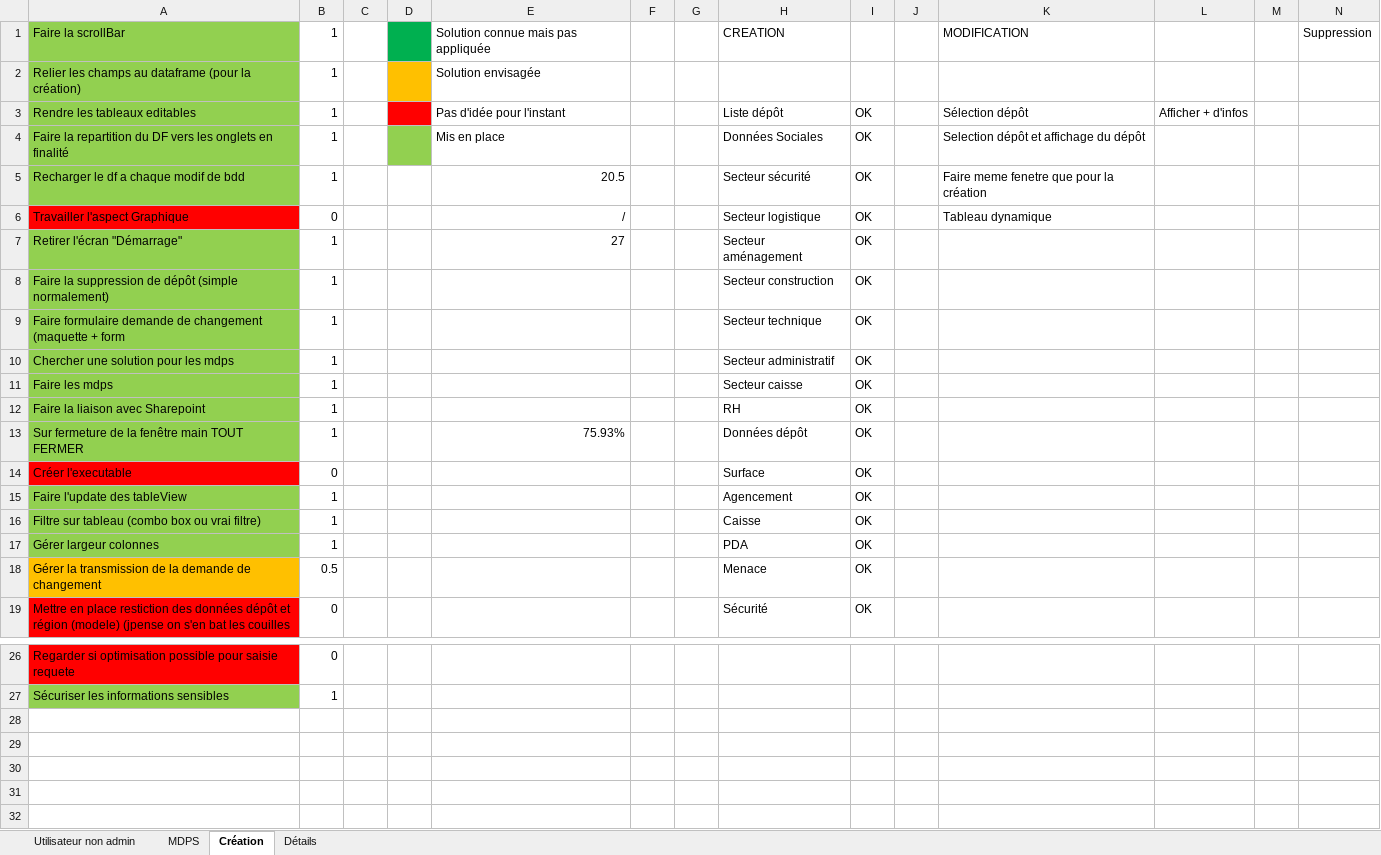
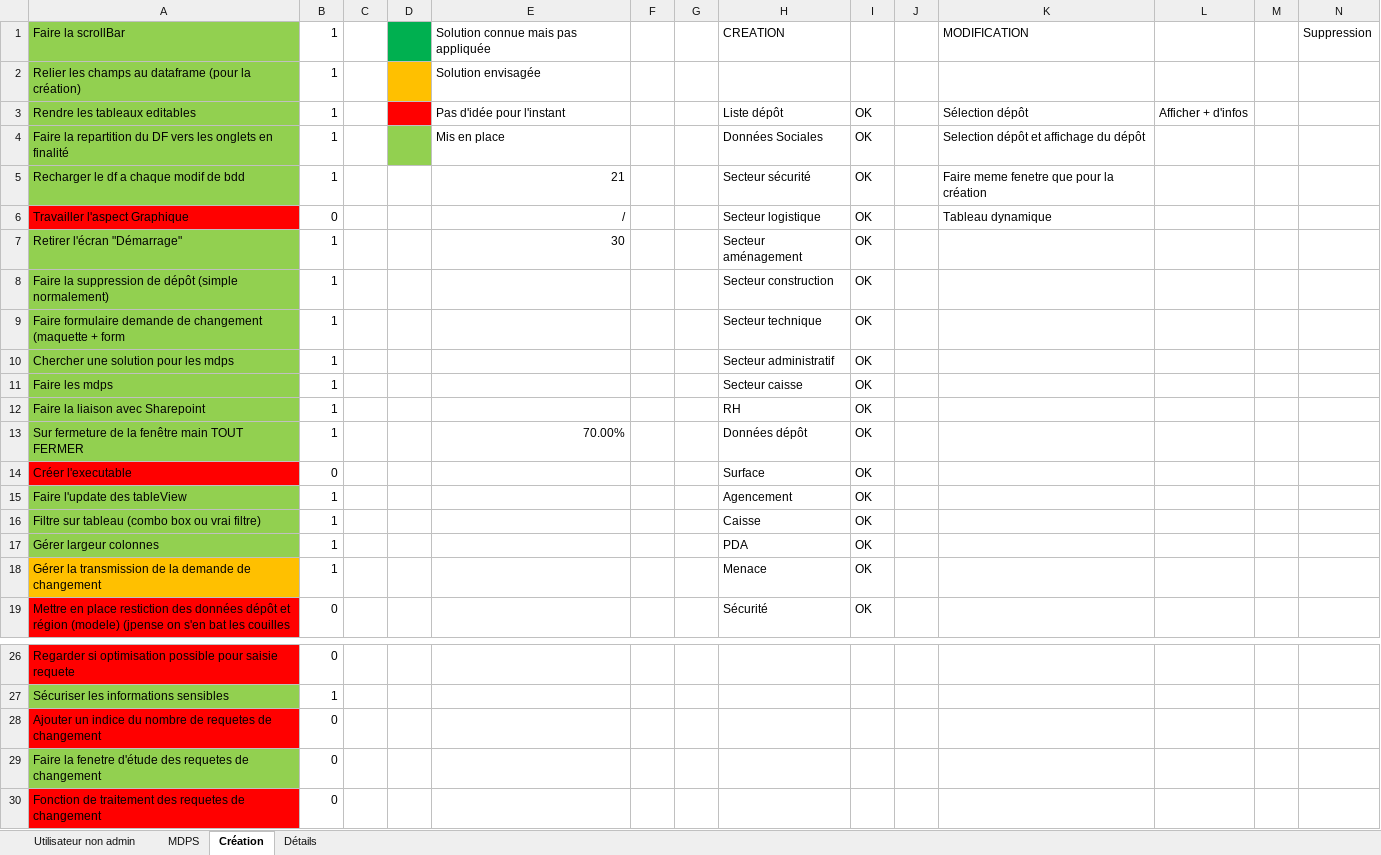
Before and after one commit to Anguillemol/BDepBDD, an Excel workbook: AvanceBrico.xlsx, sheet Création, drawn as a sheet; only a part is shown, gaps mark what is left out; values as stored, in another font and other column widths than the file's, no borders; conditional formats not drawn; the diff names each change by its address in the sheet, - before the commit and + after, or states it on an @@ line.

```diff
--- a/AvanceBrico.xlsx (sheet Création)
+++ b/AvanceBrico.xlsx (sheet Création)
-E5: 20.5
+E5: 21
-E7: 27
+E7: 30
-E13: 75.93%
+E13: 70.00%
-B18: 0.5
+B18: 1
+row 28: Ajouter un indice du nombre de requetes de changement | 0
+row 29: Faire la fenetre d'étude des requetes de changement | 0
+row 30: Fonction de traitement des requetes de changement | 0
```
Also changed, not shown: 1 other file.
